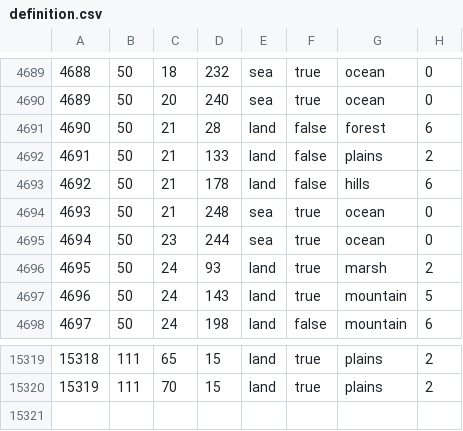
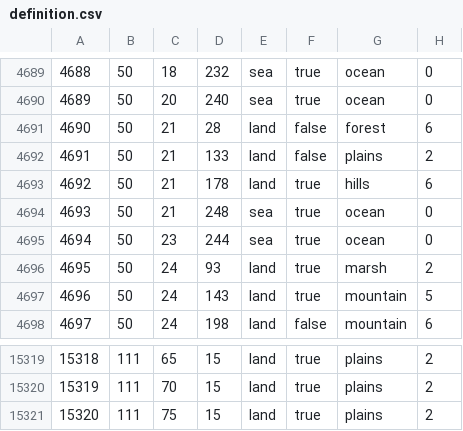
Before and after one commit to eightman999/bsm_test, a CSV file: bakasekai/map/definition.csv, drawn as a sheet; only a part is shown, gaps mark what is left out.

```diff
--- a/bakasekai/map/definition.csv
+++ b/bakasekai/map/definition.csv
@@ -4692,3 +4692,3 @@
 4691;50;21;133;land;false;plains;2
-4692;50;21;178;land;false;hills;6
+4692;50;21;178;land;true;hills;6
 4693;50;21;248;sea;true;ocean;0
@@ -15320 +15320,2 @@
 15319;111;70;15;land;true;plains;2
+15320;111;75;15;land;true;plains;2
```
Also changed, not shown: 27 other files.
